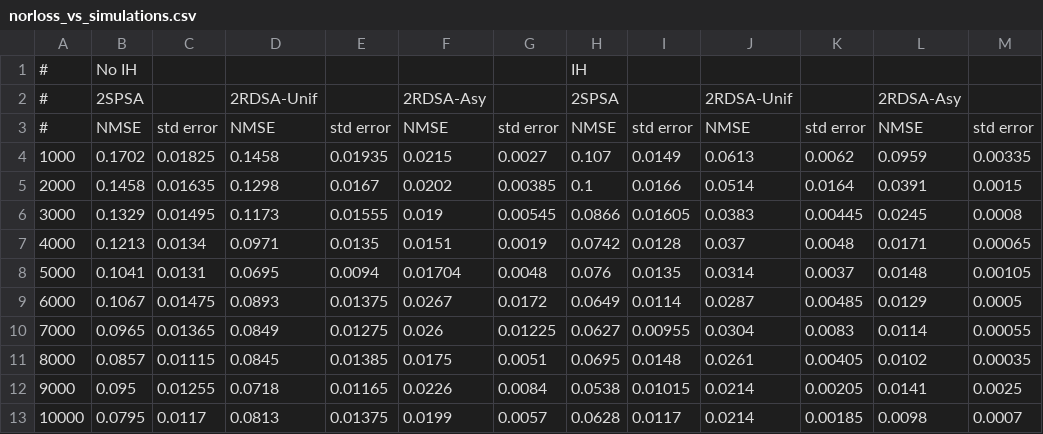
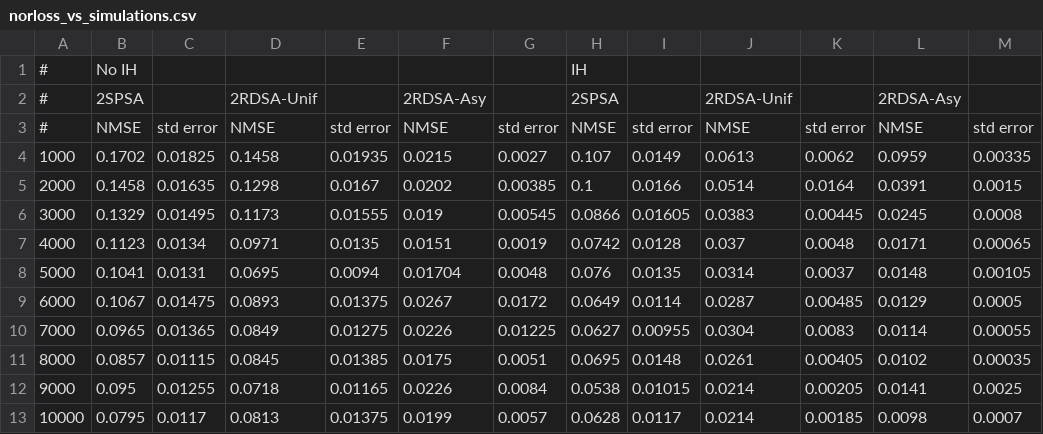
Before and after one commit to dsai1215/asgoodasitgets, a CSV file: norloss_vs_simulations.csv, drawn as a sheet.

Commit message:
fully verified

```diff
--- a/norloss_vs_simulations.csv
+++ b/norloss_vs_simulations.csv
@@ -6,6 +6,6 @@
 3000,0.1329,0.01495,0.1173,0.01555,0.019,0.00545,0.0866,0.01605,0.0383,0.00445,0.0245,0.0008
-4000,0.1213,0.0134,0.0971,0.0135,0.0151,0.0019,0.0742,0.0128,0.037,0.0048,0.0171,0.00065
+4000,0.1123,0.0134,0.0971,0.0135,0.0151,0.0019,0.0742,0.0128,0.037,0.0048,0.0171,0.00065
 5000,0.1041,0.0131,0.0695,0.0094,0.01704,0.0048,0.076,0.0135,0.0314,0.0037,0.0148,0.00105
 6000,0.1067,0.01475,0.0893,0.01375,0.0267,0.0172,0.0649,0.0114,0.0287,0.00485,0.0129,0.0005
-7000,0.0965,0.01365,0.0849,0.01275,0.026,0.01225,0.0627,0.00955,0.0304,0.0083,0.0114,0.00055
+7000,0.0965,0.01365,0.0849,0.01275,0.0226,0.01225,0.0627,0.00955,0.0304,0.0083,0.0114,0.00055
 8000,0.0857,0.01115,0.0845,0.01385,0.0175,0.0051,0.0695,0.0148,0.0261,0.00405,0.0102,0.00035
```
